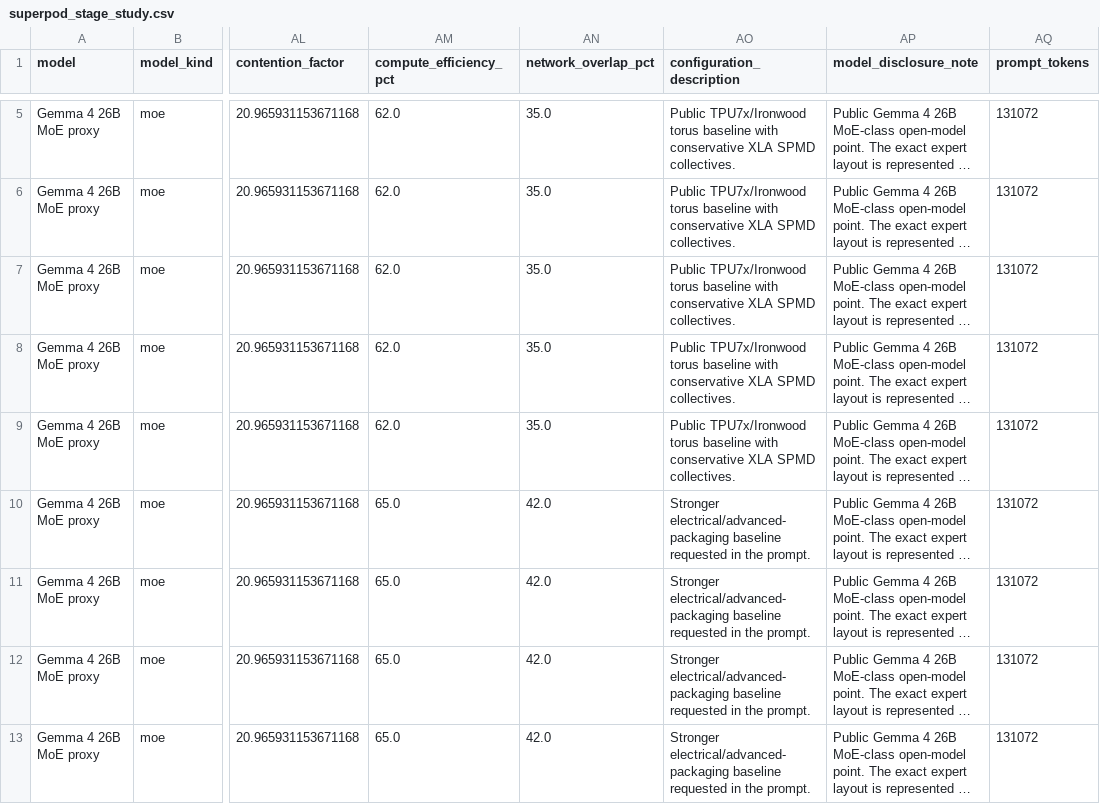
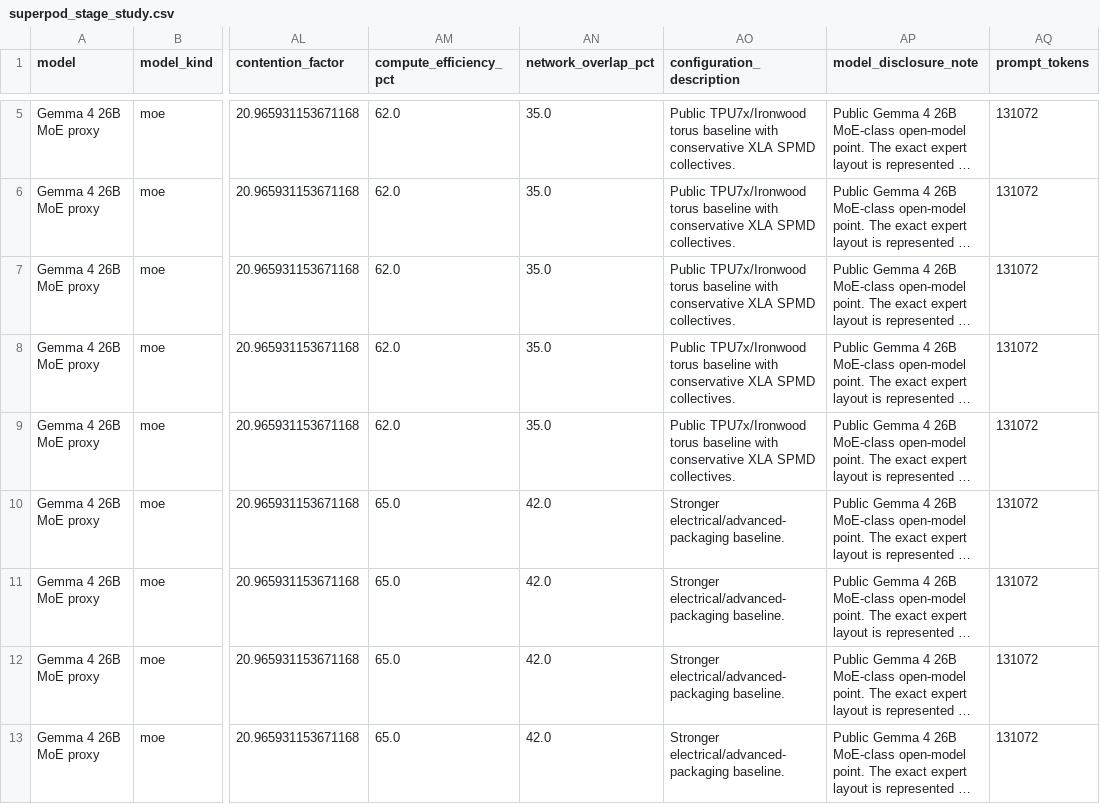
Before and after one commit to PranavSitaraman/lightmatter-accelerator, a CSV file: workspace/final_project/results/superpod_stage_study.csv, drawn as a sheet; only a part is shown, gaps mark what is left out; long unchanged cells end in …; the diff covers the shown part only; the diff names each change by its address in the sheet, - before the commit and + after, or states it on an @@ line.

```diff
--- a/workspace/final_project/results/superpod_stage_study.csv
+++ b/workspace/final_project/results/superpod_stage_study.csv
-AO10:AO13 (configuration_description): Stronger electrical/advanced-packaging baseline requested in the prompt.
+AO10:AO13 (configuration_description): Stronger electrical/advanced-packaging baseline.
```
Also changed, not shown: 28 edited cells elsewhere in this file, workspace/final_project/results/cluster_improvements.csv, workspace/final_project/results/cluster_study.csv, 14 other files.
